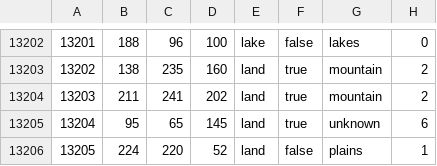
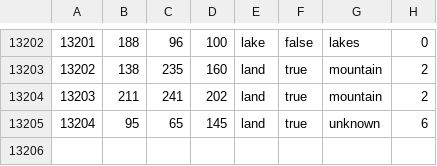
Before and after one commit to ThatMisterJay/MisterJayPFU, a CSV file: map/definition.csv, drawn as a sheet; only a part is shown, gaps mark what is left out.

```diff
--- a/map/definition.csv
+++ b/map/definition.csv
@@ -13205,2 +13205 @@
 13204;95;65;145;land;true;unknown;6
-13205;224;220;52;land;false;plains;1
```
Also changed, not shown: 38 other files.
